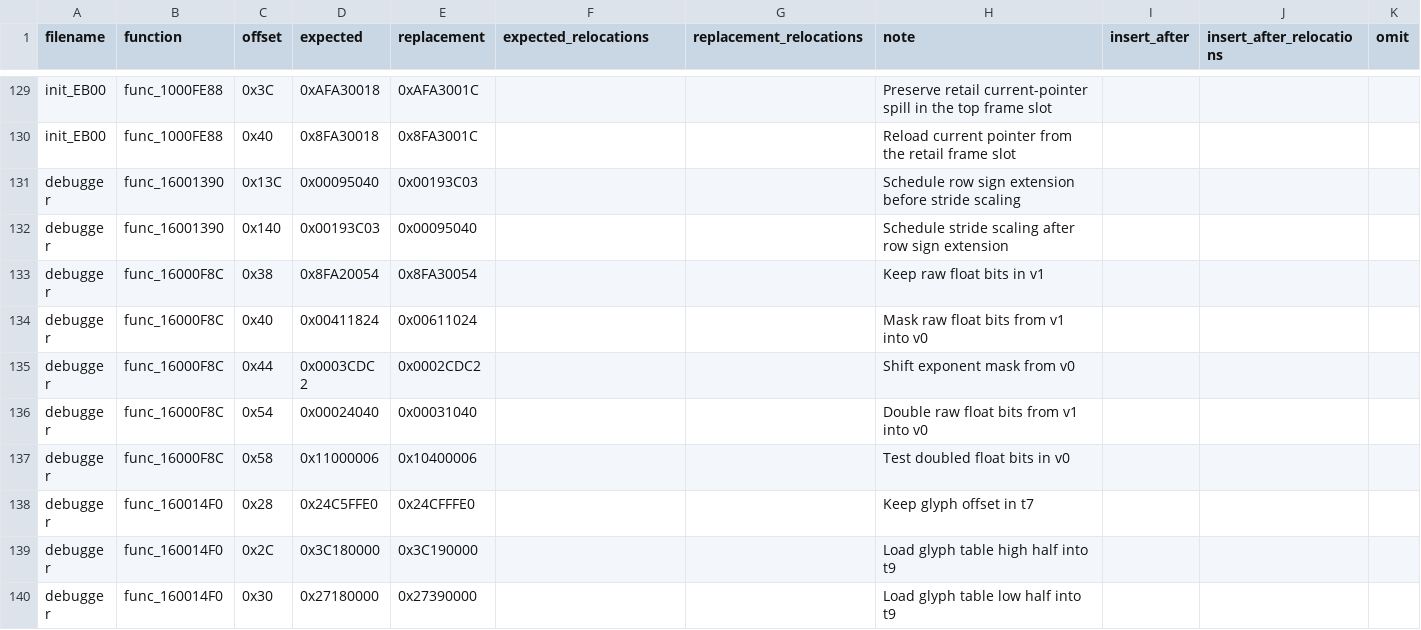
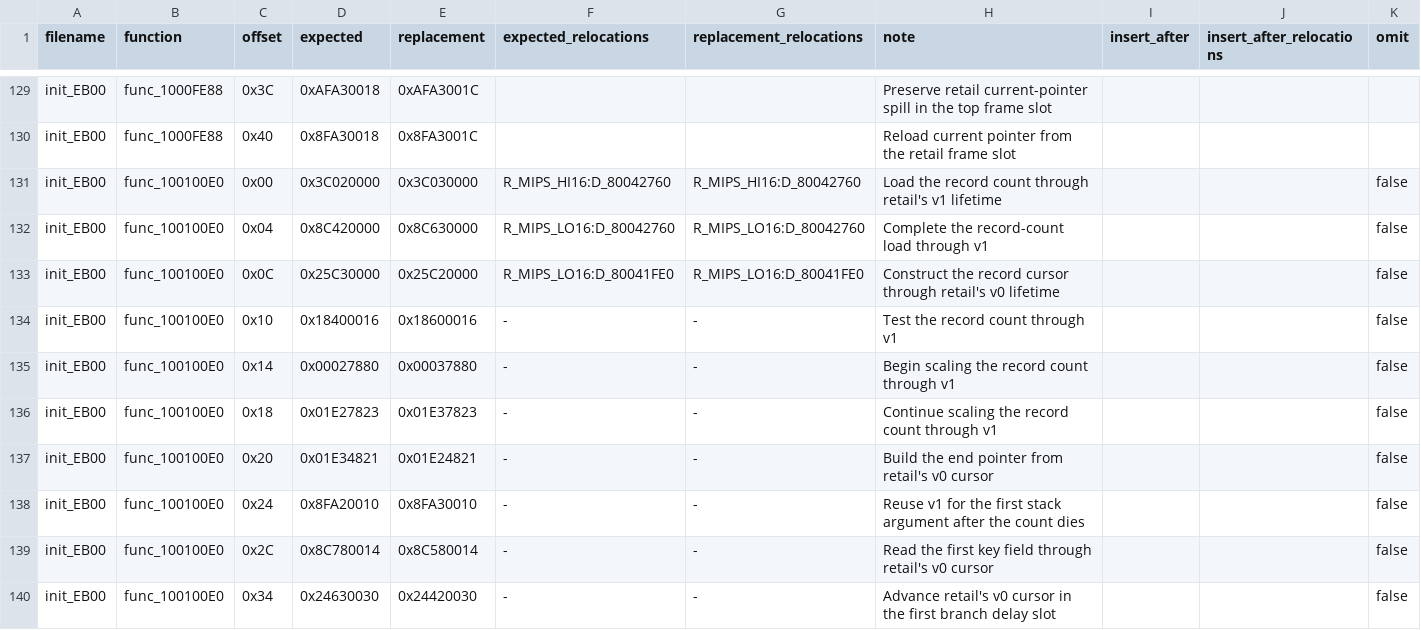
Before and after one commit to gipson-dev/64CBFD, a CSV file: conker/retail_word_patches.us.csv, drawn as a sheet; only a part is shown, gaps mark what is left out; the shorter side is filled out with more unchanged rows; the diff covers the shown part only.

Commit message:
decomp: match init record key updater

```diff
--- a/conker/retail_word_patches.us.csv
+++ b/conker/retail_word_patches.us.csv
@@ -130 +130,11 @@ init_EB00,func_1000FE88,0x3C,0xAFA30018,0xAFA3001C,,,Preserve retail current-poi
 init_EB00,func_1000FE88,0x40,0x8FA30018,0x8FA3001C,,,Reload current pointer from the retail frame slot,,
+init_EB00,func_100100E0,0x00,0x3C020000,0x3C030000,R_MIPS_HI16:D_80042760,R_MIPS_HI16:D_80042760,Load the record count through retail's v1 lifetime,,,false
+init_EB00,func_100100E0,0x04,0x8C420000,0x8C630000,R_MIPS_LO16:D_80042760,R_MIPS_LO16:D_80042760,Complete the record-count load through v1,,,false
+init_EB00,func_100100E0,0x0C,0x25C30000,0x25C20000,R_MIPS_LO16:D_80041FE0,R_MIPS_LO16:D_80041FE0,Construct the record cursor through retail's v0 lifetime,,,false
+init_EB00,func_100100E0,0x10,0x18400016,0x18600016,-,-,Test the record count through v1,,,false
+init_EB00,func_100100E0,0x14,0x00027880,0x00037880,-,-,Begin scaling the record count through v1,,,false
+init_EB00,func_100100E0,0x18,0x01E27823,0x01E37823,-,-,Continue scaling the record count through v1,,,false
+init_EB00,func_100100E0,0x20,0x01E34821,0x01E24821,-,-,Build the end pointer from retail's v0 cursor,,,false
+init_EB00,func_100100E0,0x24,0x8FA20010,0x8FA30010,-,-,Reuse v1 for the first stack argument after the count dies,,,false
+init_EB00,func_100100E0,0x2C,0x8C780014,0x8C580014,-,-,Read the first key field through retail's v0 cursor,,,false
+init_EB00,func_100100E0,0x34,0x24630030,0x24420030,-,-,Advance retail's v0 cursor in the first branch delay slot,,,false
```
Also changed, not shown: 10 added rows elsewhere in this file, 7 other files.
